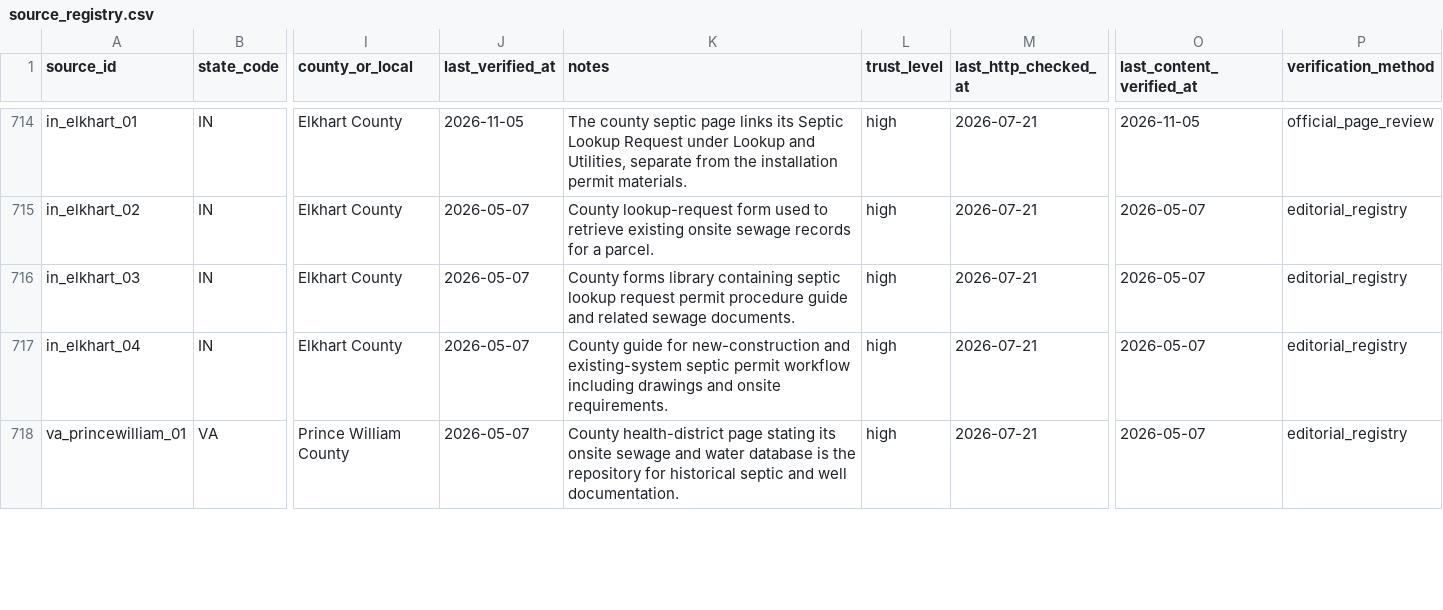
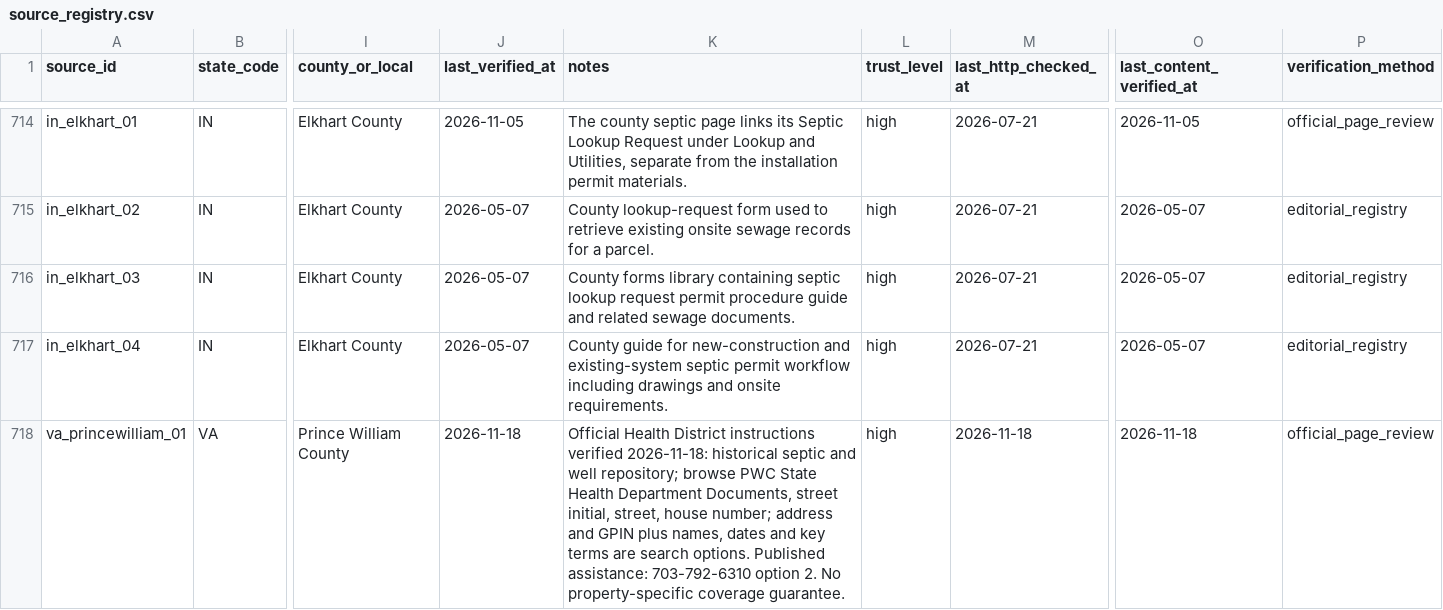
Before and after one commit to ichbinhyeok/septic, a CSV file: data/raw/source_registry.csv, drawn as a sheet; only a part is shown, gaps mark what is left out; the diff covers the shown part only; the diff names each change by its address in the sheet, - before the commit and + after, or states it on an @@ line.

Commit message:
Improve county record guidance and track public route sharing

```diff
--- a/data/raw/source_registry.csv
+++ b/data/raw/source_registry.csv
-J718 (last_verified_at): 2026-05-07
+J718 (last_verified_at): 2026-11-18
-K718 (notes): County health-district page stating its onsite sewage and water database is the repository for historical septic and well documentation.
+K718 (notes): Official Health District instructions verified 2026-11-18: historical septic and well repository; browse PWC State Health Department Documents, street initial, street, house number; address and GPIN plus names, dates and key terms are search options. Published assistance: 703-792-6310 option 2. No property-specific coverage guarantee.
-M718 (last_http_checked_at): 2026-07-21
+M718 (last_http_checked_at): 2026-11-18
-O718 (last_content_verified_at): 2026-05-07
+O718 (last_content_verified_at): 2026-11-18
-P718 (verification_method): editorial_registry
+P718 (verification_method): official_page_review
```
Also changed, not shown: 17 edited cells elsewhere in this file, 19 other files.
